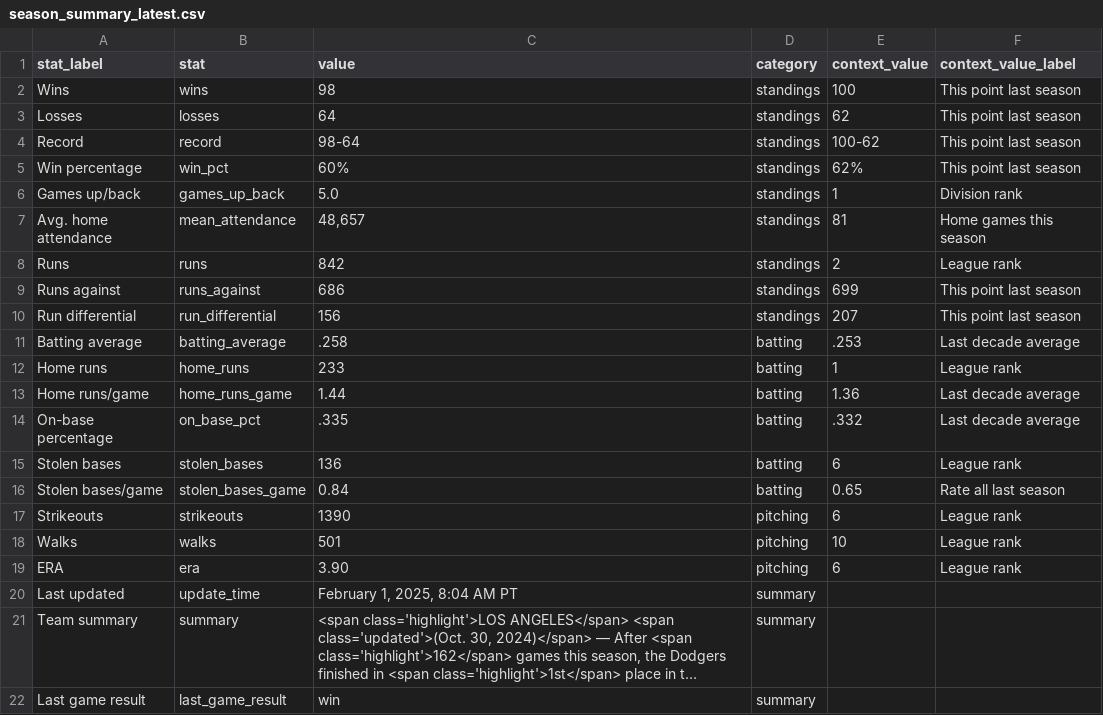
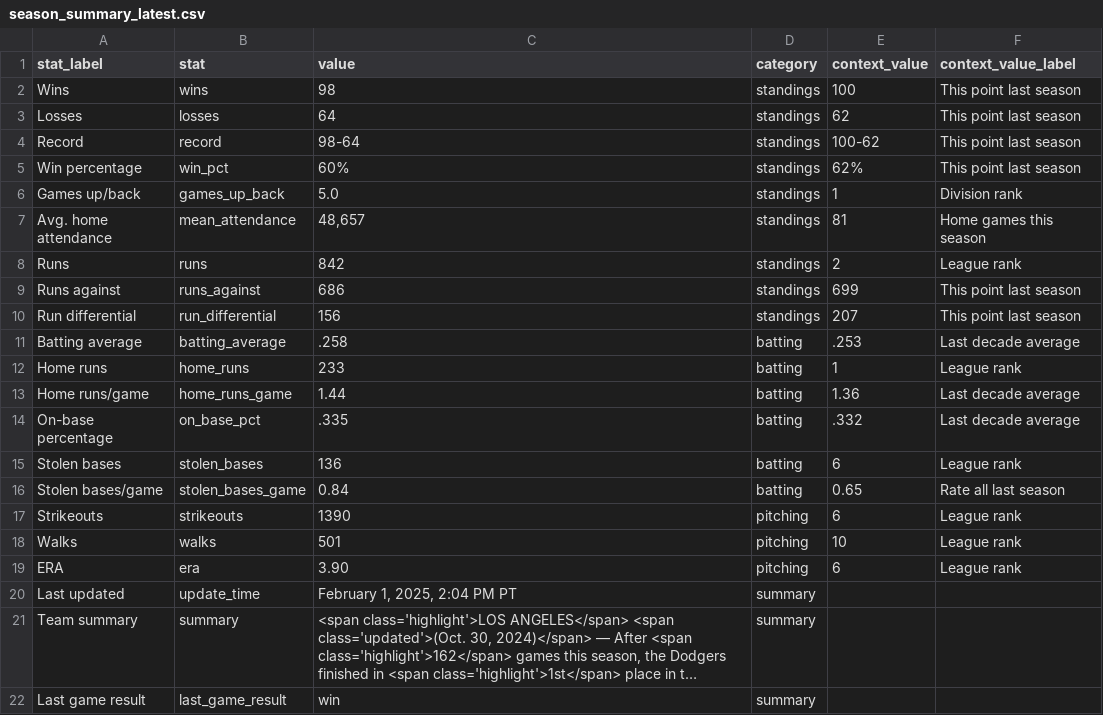
Before and after one commit to stiles/dodgers, a CSV file: data/standings/season_summary_latest.csv, drawn as a sheet; long unchanged cells end in …; the diff names each change by its address in the sheet, - before the commit and + after, or states it on an @@ line.

Commit message:
Automated update of Dodgers data, visuals

```diff
--- a/data/standings/season_summary_latest.csv
+++ b/data/standings/season_summary_latest.csv
-C20 (value): February 1, 2025, 8:04 AM PT
+C20 (value): February 1, 2025, 2:04 PM PT
```
Also changed, not shown: 2 other files.
